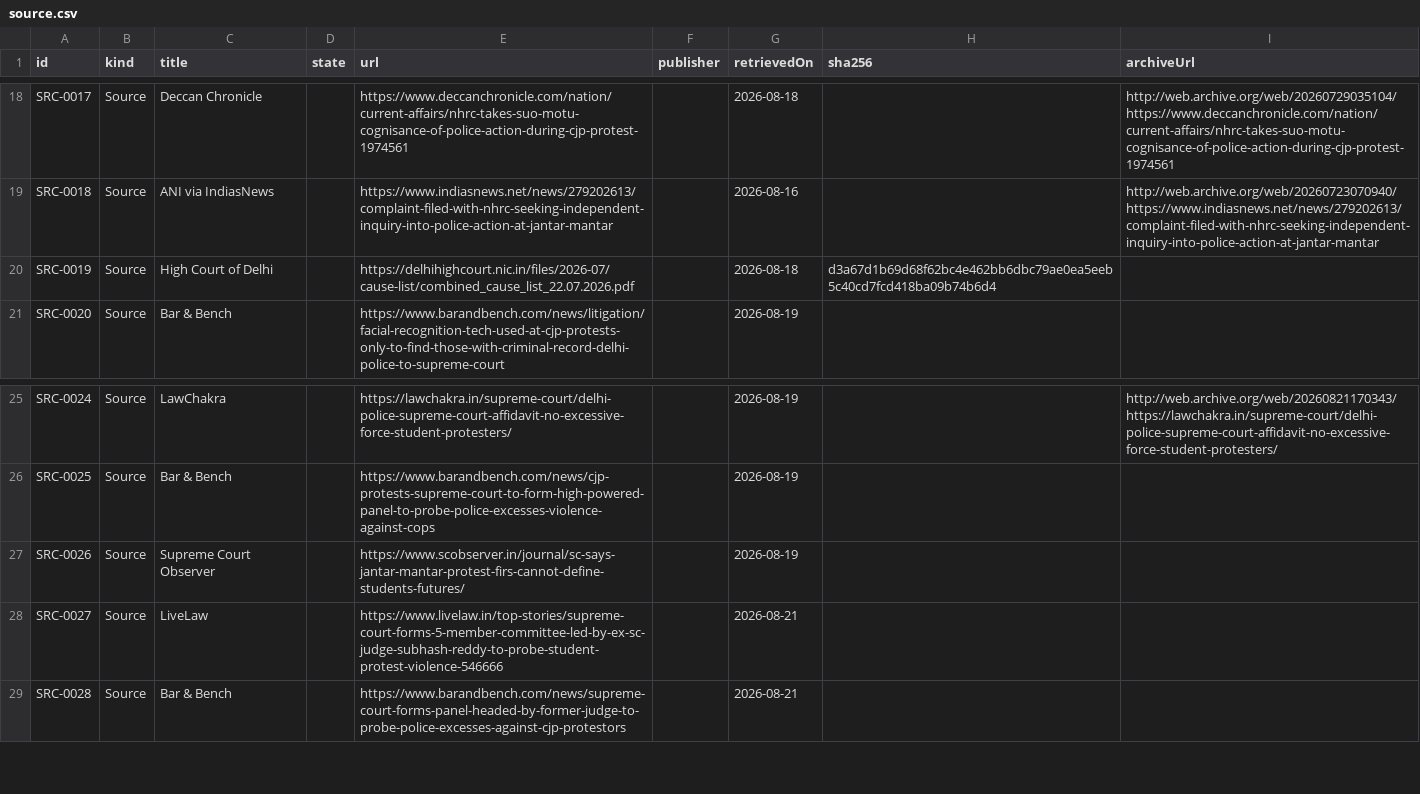
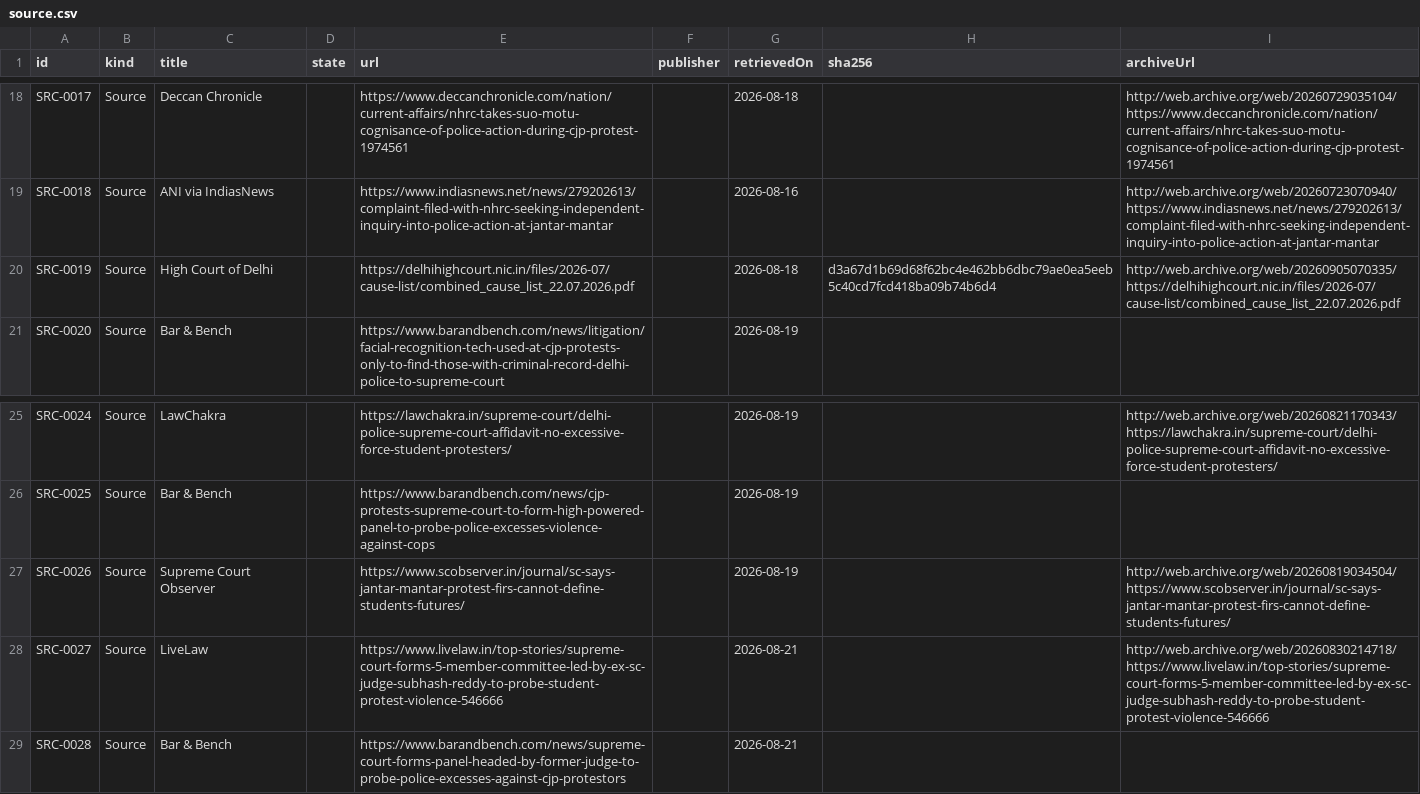
Before and after one commit to Varnasr/WhoGaveTheOrder, a CSV file: data/export/source.csv, drawn as a sheet; only a part is shown, gaps mark what is left out.

```diff
--- a/data/export/source.csv
+++ b/data/export/source.csv
@@ -19,3 +19,3 @@ SRC-0017,Source,Deccan Chronicle,,https://www.deccanchronicle.com/nation/current
 SRC-0018,Source,ANI via IndiasNews,,https://www.indiasnews.net/news/279202613/complaint-filed-with-nhrc-seeking-independent-inquiry-into-police-action-at-jantar-mantar,,2026-08-16,,http://web.archive.org/web/20260723070940/https://www.indiasnews.net/news/279202613/complaint-filed-with-nhrc-seeking-independent-inquiry-into-police-action-at-jantar-mantar
-SRC-0019,Source,High Court of Delhi,,https://delhihighcourt.nic.in/files/2026-07/cause-list/combined_cause_list_22.07.2026.pdf,,2026-08-18,d3a67d1b69d68f62bc4e462bb6dbc79ae0ea5eeb5c40cd7fcd418ba09b74b6d4,
+SRC-0019,Source,High Court of Delhi,,https://delhihighcourt.nic.in/files/2026-07/cause-list/combined_cause_list_22.07.2026.pdf,,2026-08-18,d3a67d1b69d68f62bc4e462bb6dbc79ae0ea5eeb5c40cd7fcd418ba09b74b6d4,http://web.archive.org/web/20260905070335/https://delhihighcourt.nic.in/files/2026-07/cause-list/combined_cause_list_22.07.2026.pdf
 SRC-0020,Source,Bar & Bench,,https://www.barandbench.com/news/litigation/facial-recognition-tech-used-at-cjp-protests-only-to-find-those-with-criminal-record-delhi-police-to-supreme-court,,2026-08-19,,
@@ -26,4 +26,4 @@ SRC-0024,Source,LawChakra,,https://lawchakra.in/supreme-court/delhi-police-supre
 SRC-0025,Source,Bar & Bench,,https://www.barandbench.com/news/cjp-protests-supreme-court-to-form-high-powered-panel-to-probe-police-excesses-violence-against-cops,,2026-08-19,,
-SRC-0026,Source,Supreme Court Observer,,https://www.scobserver.in/journal/sc-says-jantar-mantar-protest-firs-cannot-define-students-futures/,,2026-08-19,,
-SRC-0027,Source,LiveLaw,,https://www.livelaw.in/top-stories/supreme-court-forms-5-member-committee-led-by-ex-sc-judge-subhash-reddy-to-probe-student-protest-violence-546666,,2026-08-21,,
+SRC-0026,Source,Supreme Court Observer,,https://www.scobserver.in/journal/sc-says-jantar-mantar-protest-firs-cannot-define-students-futures/,,2026-08-19,,http://web.archive.org/web/20260819034504/https://www.scobserver.in/journal/sc-says-jantar-mantar-protest-firs-cannot-define-students-futures/
+SRC-0027,Source,LiveLaw,,https://www.livelaw.in/top-stories/supreme-court-forms-5-member-committee-led-by-ex-sc-judge-subhash-reddy-to-probe-student-protest-violence-546666,,2026-08-21,,http://web.archive.org/web/20260830214718/https://www.livelaw.in/top-stories/supreme-court-forms-5-member-committee-led-by-ex-sc-judge-subhash-reddy-to-probe-student-protest-violence-546666
 SRC-0028,Source,Bar & Bench,,https://www.barandbench.com/news/supreme-court-forms-panel-headed-by-former-judge-to-probe-police-excesses-against-cjp-protestors,,2026-08-21,,
```
Also changed, not shown: 5 other files.
